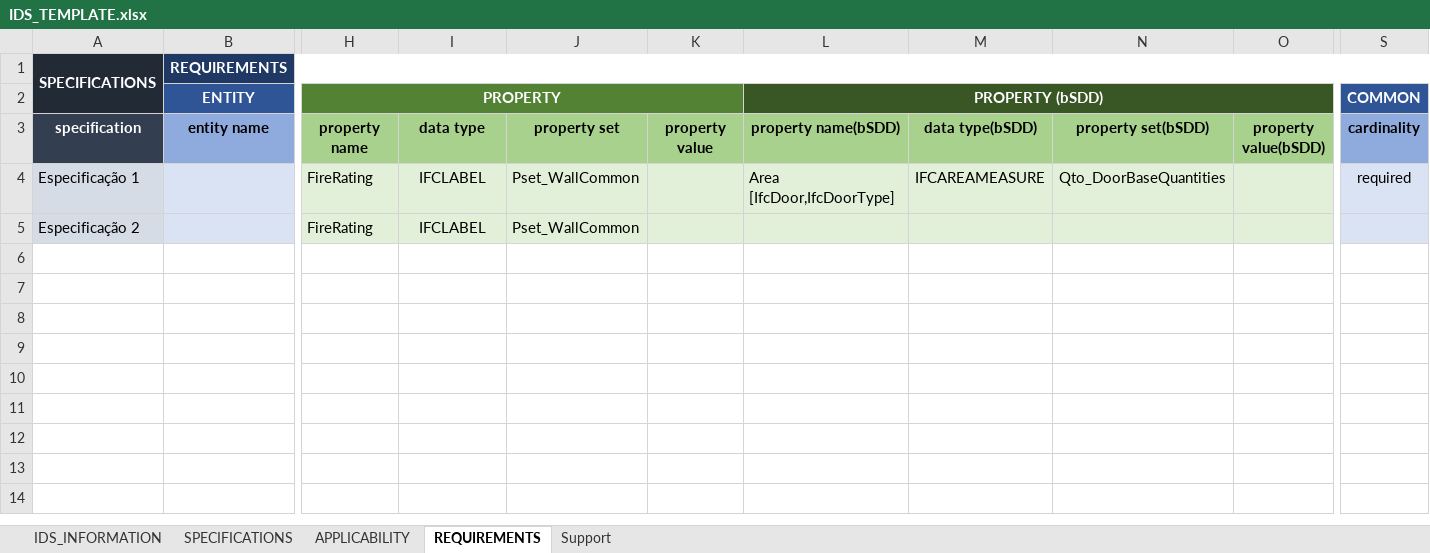
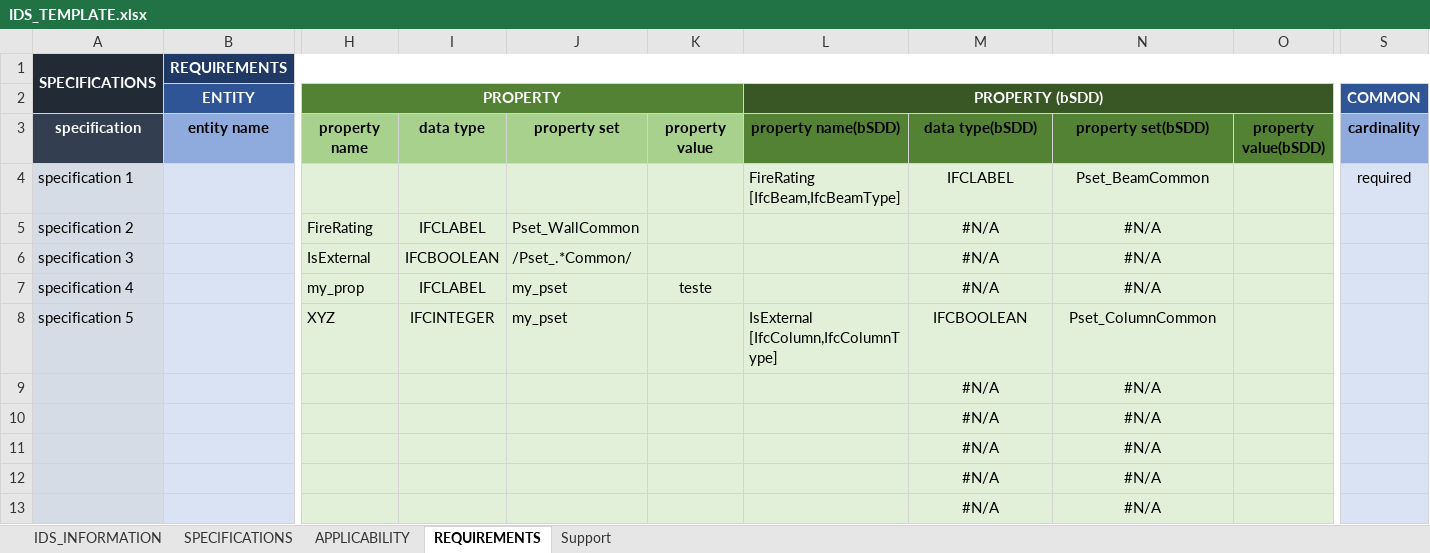
Before and after one commit to c4rlosdias/ids_converter, an Excel workbook: template/IDS_TEMPLATE.xlsx, sheet REQUIREMENTS, drawn as a sheet; only a part is shown, gaps mark what is left out; values as stored, in another font and other column widths than the file's, no borders; removed rows and columns are numbered as before the commit, all else as after; rows hold the shown columns only; the diff names each change by its address in the sheet, - before the commit and + after, or states it on an @@ line.

```diff
--- a/template/IDS_TEMPLATE.xlsx (sheet REQUIREMENTS)
+++ b/template/IDS_TEMPLATE.xlsx (sheet REQUIREMENTS)
-L3:O3 fill: #A9D18E
+L3:O3 fill: #548235
-row 4: Especificação 1 |  | FireRating | IFCLABEL | Pset_WallCommon |  | Area [IfcDoor,IfcDoorType] | IFCAREAMEASURE | Qto_DoorBaseQuantities |  | required
-row 5: Especificação 2 |  | FireRating | IFCLABEL | Pset_WallCommon
+row 4: specification 1 |  |  |  |  |  | FireRating [IfcBeam,IfcBeamType] | IFCLABEL | Pset_BeamCommon |  | required
+row 5: specification 2 |  | FireRating | IFCLABEL | Pset_WallCommon |  |  | #N/A | #N/A
+row 6: specification 3 |  | IsExternal | IFCBOOLEAN | /Pset_.*Common/ |  |  | #N/A | #N/A
+row 7: specification 4 |  | my_prop | IFCLABEL | my_pset | teste |  | #N/A | #N/A
+row 8: specification 5 |  | XYZ | IFCINTEGER | my_pset |  | IsExternal [IfcColumn,IfcColumnType] | IFCBOOLEAN | Pset_ColumnCommon
+row 9:  |  |  |  |  |  |  | #N/A | #N/A
+row 10:  |  |  |  |  |  |  | #N/A | #N/A
+row 11:  |  |  |  |  |  |  | #N/A | #N/A
+row 12:  |  |  |  |  |  |  | #N/A | #N/A
+row 13:  |  |  |  |  |  |  | #N/A | #N/A
```
Also changed, not shown: sheet SPECIFICATIONS, sheet APPLICABILITY, sheet IDS_INFORMATION, 5 other files.
